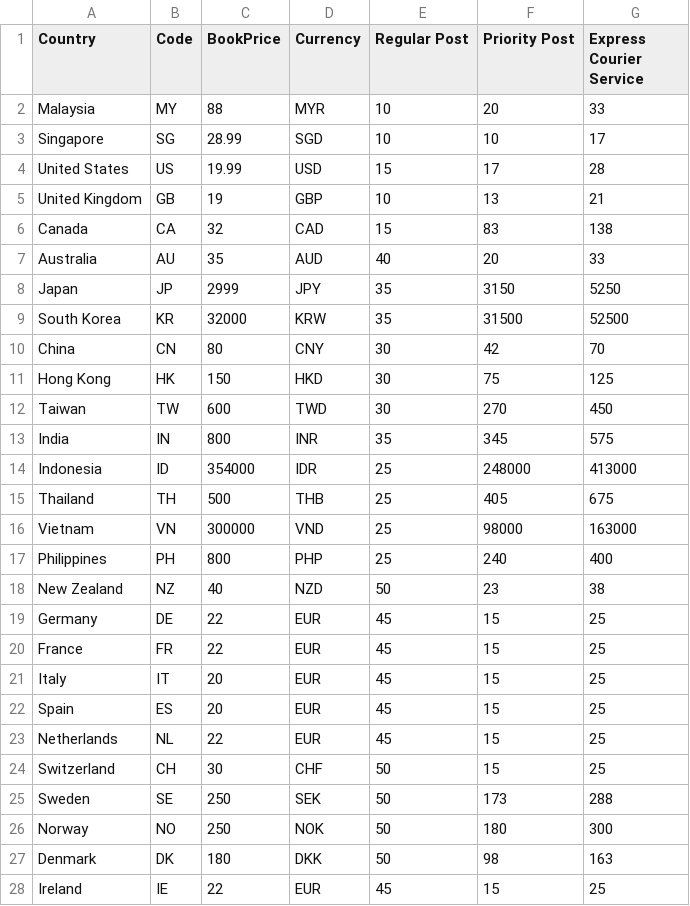
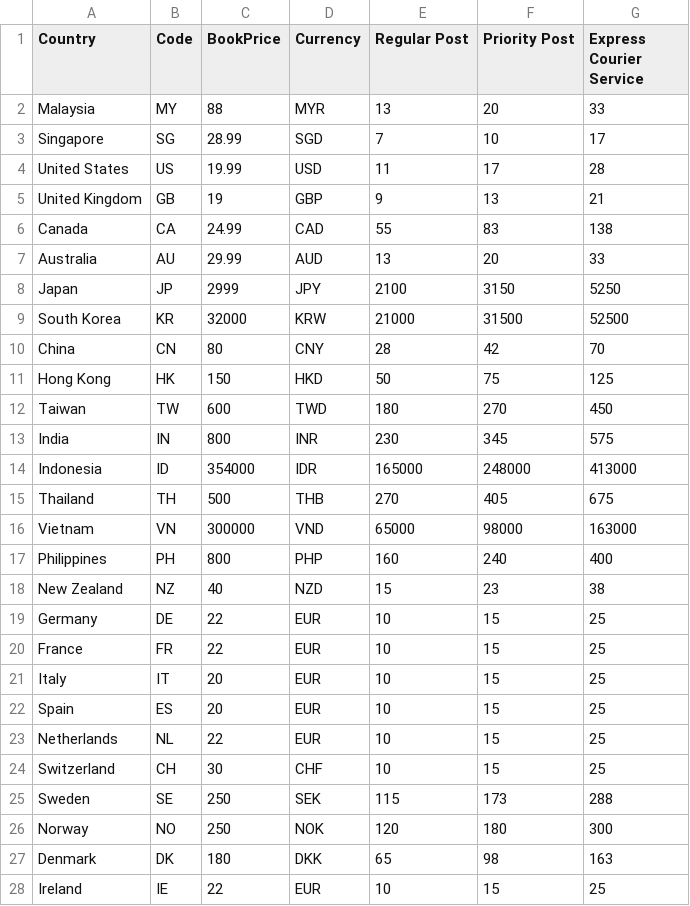
Before and after one commit to systemdigitalcookie-hash/shipping-data, a CSV file: rates.csv, drawn as a sheet; only a part is shown; the diff covers the shown part only.

Commit message:
Adjust shipping prices in rates.csv
Updated shipping prices for various countries in rates.csv.

```diff
--- a/rates.csv
+++ b/rates.csv
@@ -1,28 +1,28 @@
 Country,Code,BookPrice,Currency,Regular Post,Priority Post,Express Courier Service
-Malaysia,MY,88,MYR,10,20,33
-Singapore,SG,28.99,SGD,10,10,17
-United States,US,19.99,USD,15,17,28
-United Kingdom,GB,19,GBP,10,13,21
-Canada,CA,32,CAD,15,83,138
-Australia,AU,35,AUD,40,20,33
-Japan,JP,2999,JPY,35,3150,5250
-South Korea,KR,32000,KRW,35,31500,52500
-China,CN,80,CNY,30,42,70
-Hong Kong,HK,150,HKD,30,75,125
-Taiwan,TW,600,TWD,30,270,450
-India,IN,800,INR,35,345,575
-Indonesia,ID,354000,IDR,25,248000,413000
-Thailand,TH,500,THB,25,405,675
-Vietnam,VN,300000,VND,25,98000,163000
-Philippines,PH,800,PHP,25,240,400
-New Zealand,NZ,40,NZD,50,23,38
-Germany,DE,22,EUR,45,15,25
-France,FR,22,EUR,45,15,25
-Italy,IT,20,EUR,45,15,25
-Spain,ES,20,EUR,45,15,25
-Netherlands,NL,22,EUR,45,15,25
-Switzerland,CH,30,CHF,50,15,25
-Sweden,SE,250,SEK,50,173,288
-Norway,NO,250,NOK,50,180,300
-Denmark,DK,180,DKK,50,98,163
-Ireland,IE,22,EUR,45,15,25
+Malaysia,MY,88,MYR,13,20,33
+Singapore,SG,28.99,SGD,7,10,17
+United States,US,19.99,USD,11,17,28
+United Kingdom,GB,19,GBP,9,13,21
+Canada,CA,24.99,CAD,55,83,138
+Australia,AU,29.99,AUD,13,20,33
+Japan,JP,2999,JPY,2100,3150,5250
+South Korea,KR,32000,KRW,21000,31500,52500
+China,CN,80,CNY,28,42,70
+Hong Kong,HK,150,HKD,50,75,125
+Taiwan,TW,600,TWD,180,270,450
+India,IN,800,INR,230,345,575
+Indonesia,ID,354000,IDR,165000,248000,413000
+Thailand,TH,500,THB,270,405,675
+Vietnam,VN,300000,VND,65000,98000,163000
+Philippines,PH,800,PHP,160,240,400
+New Zealand,NZ,40,NZD,15,23,38
+Germany,DE,22,EUR,10,15,25
+France,FR,22,EUR,10,15,25
+Italy,IT,20,EUR,10,15,25
+Spain,ES,20,EUR,10,15,25
+Netherlands,NL,22,EUR,10,15,25
+Switzerland,CH,30,CHF,10,15,25
+Sweden,SE,250,SEK,115,173,288
+Norway,NO,250,NOK,120,180,300
+Denmark,DK,180,DKK,65,98,163
+Ireland,IE,22,EUR,10,15,25
```
Also changed, not shown: 26 edited cells elsewhere in this file.
